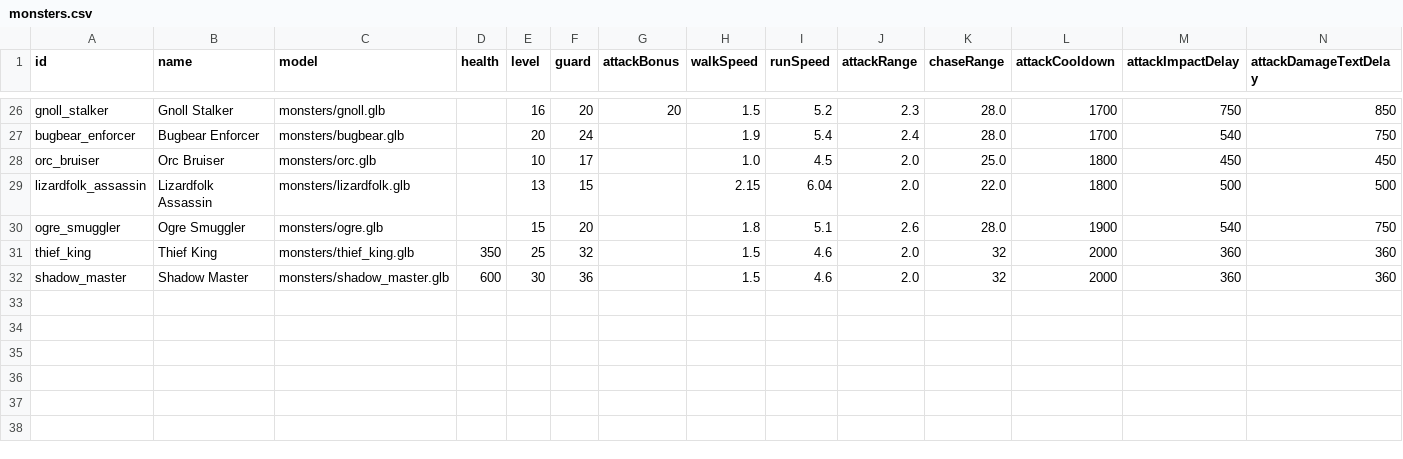
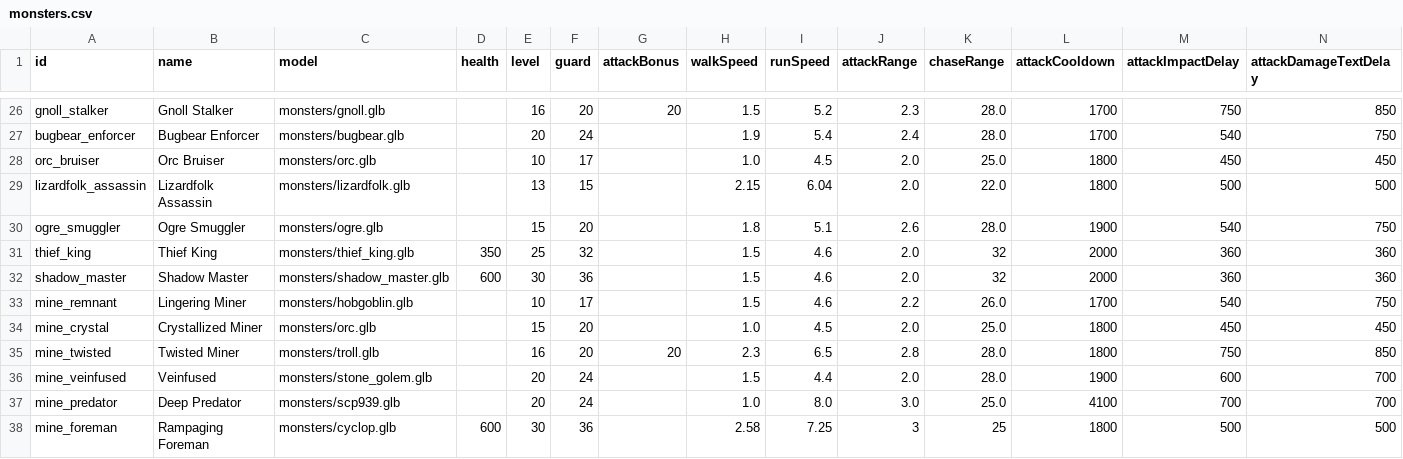
Before and after one commit to Julian-adv/OpenMMO, a CSV file: data-src/monsters.csv, drawn as a sheet; only a part is shown, gaps mark what is left out; rows hold the shown columns only; the diff names each change by its address in the sheet, - before the commit and + after, or states it on an @@ line.

```diff
--- a/data-src/monsters.csv
+++ b/data-src/monsters.csv
+row 33: mine_remnant | Lingering Miner | monsters/hobgoblin.glb |  | 10 | 17 |  | 1.5 | 4.6 | 2.2 | 26.0 | 1700 | 540 | 750
+row 34: mine_crystal | Crystallized Miner | monsters/orc.glb |  | 15 | 20 |  | 1.0 | 4.5 | 2.0 | 25.0 | 1800 | 450 | 450
+row 35: mine_twisted | Twisted Miner | monsters/troll.glb |  | 16 | 20 | 20 | 2.3 | 6.5 | 2.8 | 28.0 | 1800 | 750 | 850
+row 36: mine_veinfused | Veinfused | monsters/stone_golem.glb |  | 20 | 24 |  | 1.5 | 4.4 | 2.0 | 28.0 | 1900 | 600 | 700
+row 37: mine_predator | Deep Predator | monsters/scp939.glb |  | 20 | 24 |  | 1.0 | 8.0 | 3.0 | 25.0 | 4100 | 700 | 700
+row 38: mine_foreman | Rampaging Foreman | monsters/cyclop.glb | 600 | 30 | 36 |  | 2.58 | 7.25 | 3 | 25 | 1800 | 500 | 500
```
Also changed, not shown: data-src/dungeon_spawns.csv, data-src/dungeons.csv, 34 other files.
